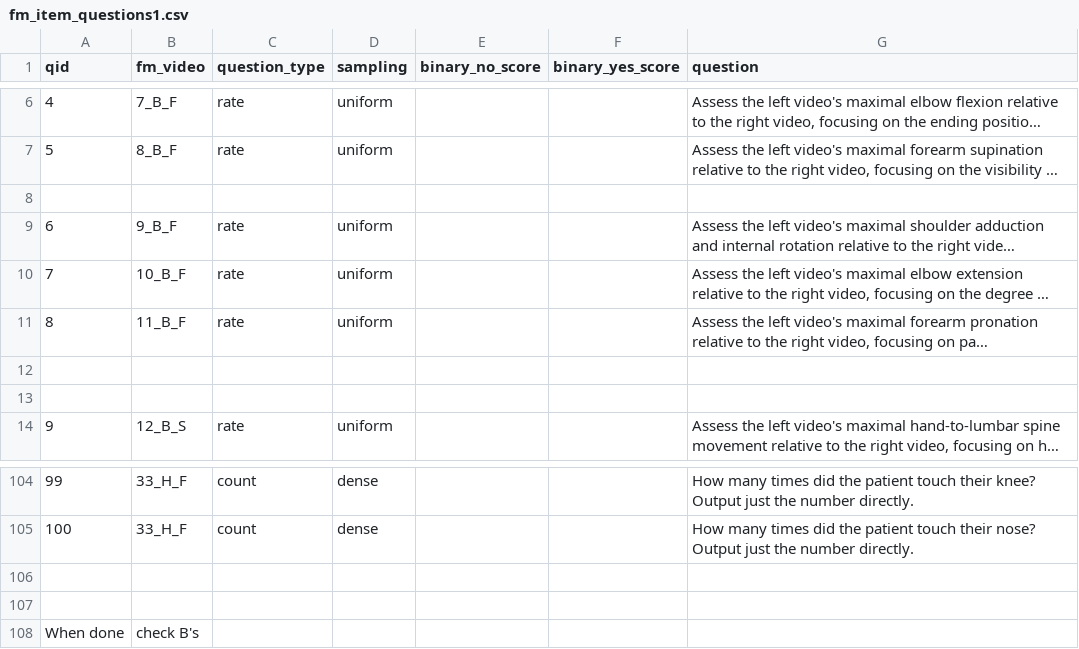
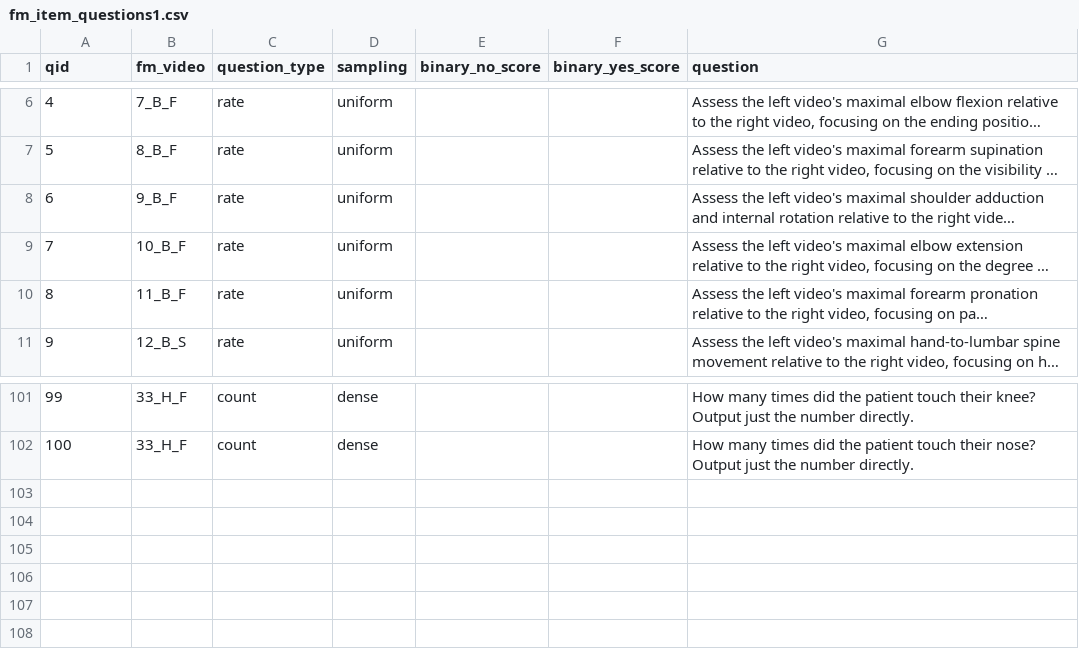
Before and after one commit to livctr/vlms4rehab, a CSV file: data/ia/fm_item_questions1.csv, drawn as a sheet; only a part is shown, gaps mark what is left out; long unchanged cells end in …; the diff names each change by its address in the sheet, - before the commit and + after, or states it on an @@ line.

Commit message:
Clean data directory

```diff
--- a/data/ia/fm_item_questions1.csv
+++ b/data/ia/fm_item_questions1.csv
-row 8: (empty)
-row 12: (empty)
-row 13: (empty)
-row 106: (empty)
-row 107: (empty)
-row 108: When done | check B's
```
Also changed, not shown: 9 other files.
